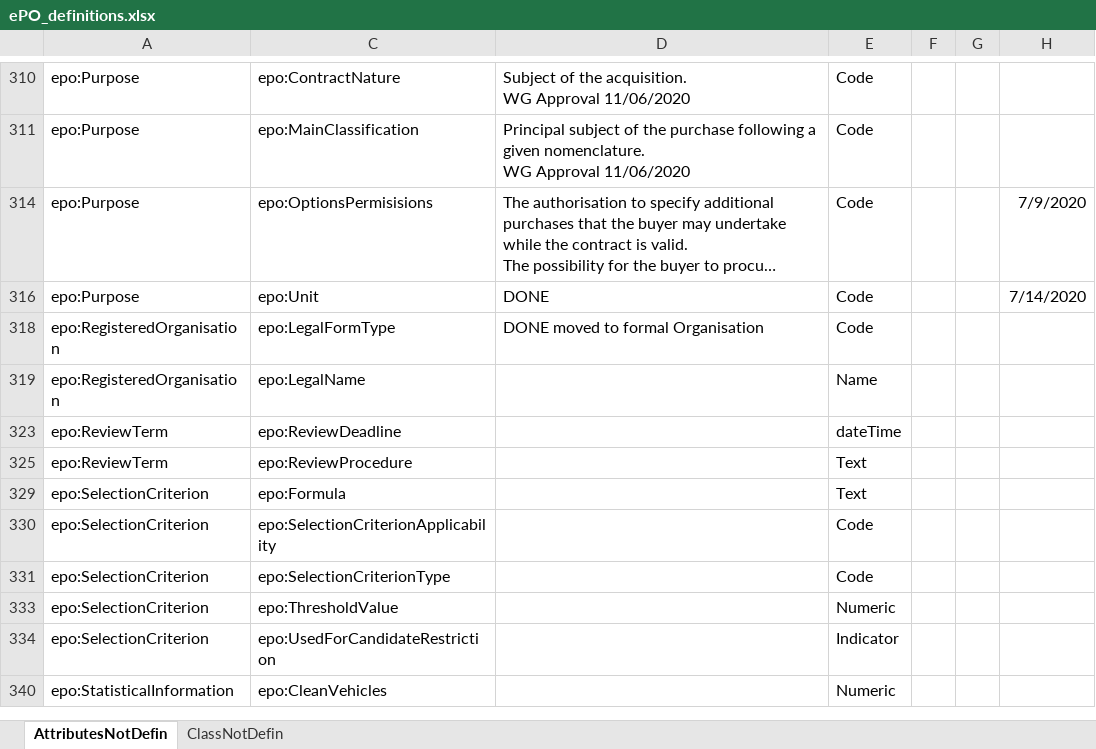
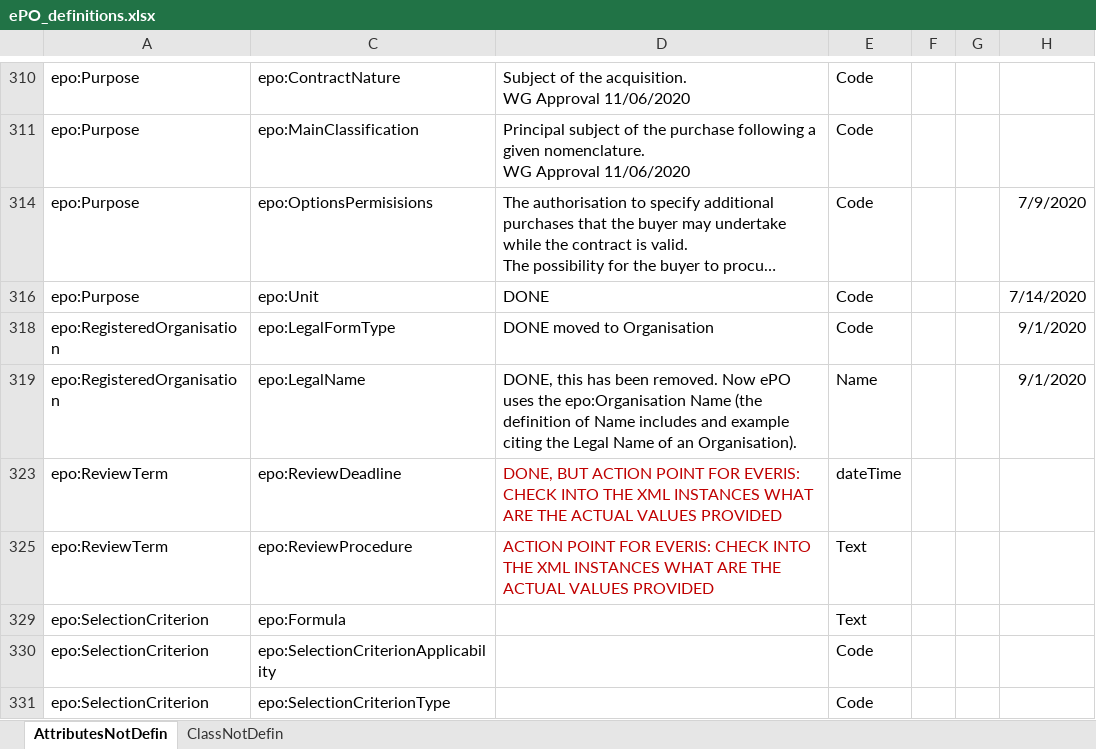
Before and after one commit to OP-TED/ePO, an Excel workbook: ePO_definitions.xlsx, sheet AttributesNotDefin, drawn as a sheet; only a part is shown, gaps mark what is left out; the shorter side is filled out with more unchanged rows; long unchanged cells end in …; values as stored, in another font and other column widths than the file's, no borders; table styles not drawn; the diff names each change by its address in the sheet, - before the commit and + after, or states it on an @@ line.

Commit message:
Update ePO_definitions.xlsx

```diff
--- a/ePO_definitions.xlsx (sheet AttributesNotDefin)
+++ b/ePO_definitions.xlsx (sheet AttributesNotDefin)
-D318: DONE moved to formal Organisation
+D318: DONE moved to Organisation
-H318:H319: (empty)
+H318:H319: 9/1/2020
-D319: (empty)
+D319: DONE, this has been removed. Now ePO uses the epo:Organisation Name (the definition of Name includes and example citing the Legal Name of an Organisation).
-D323: (empty)
+D323: DONE, BUT ACTION POINT FOR EVERIS: CHECK INTO THE XML INSTANCES WHAT ARE THE ACTUAL VALUES PROVIDED
-D325: (empty)
+D325: ACTION POINT FOR EVERIS: CHECK INTO THE XML INSTANCES WHAT ARE THE ACTUAL VALUES PROVIDED
```
